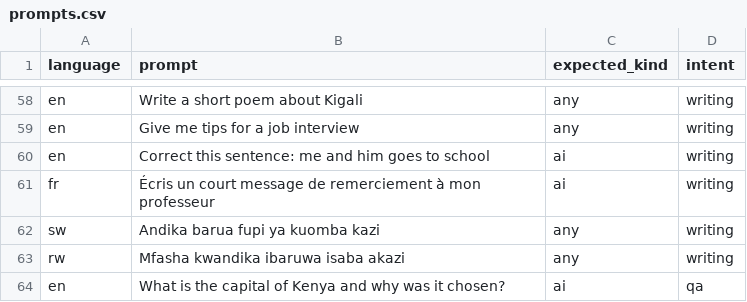
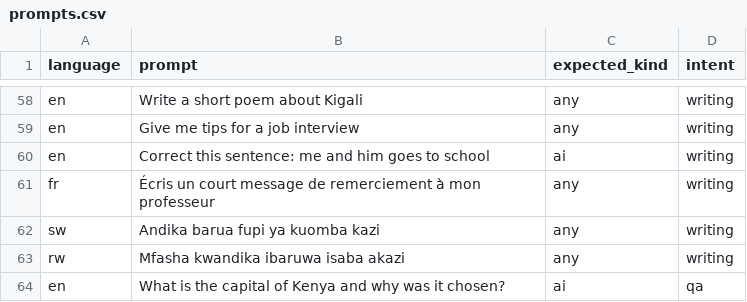
Before and after one commit to ebanatrm100/regiskinyashieldrw, a CSV file: kinyashield_1/kinyashield/eval/prompts.csv, drawn as a sheet; only a part is shown, gaps mark what is left out.

```diff
--- a/kinyashield_1/kinyashield/eval/prompts.csv
+++ b/kinyashield_1/kinyashield/eval/prompts.csv
@@ -60,3 +60,3 @@ en,Give me tips for a job interview,any,writing
 en,Correct this sentence: me and him goes to school,ai,writing
-fr,Écris un court message de remerciement à mon professeur,ai,writing
+fr,Écris un court message de remerciement à mon professeur,any,writing
 sw,Andika barua fupi ya kuomba kazi,any,writing
```
Also changed, not shown: kinyashield_1/kinyashield/eval/results/review_sheet.csv, 6 other files.
